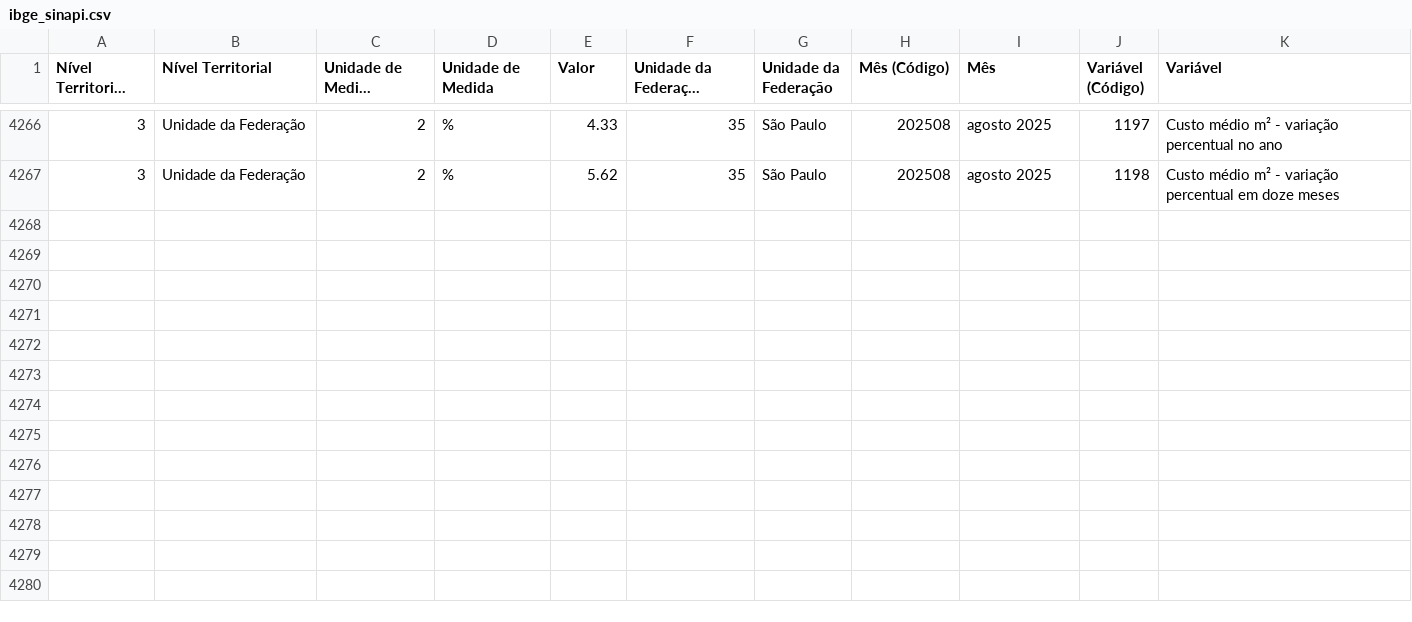
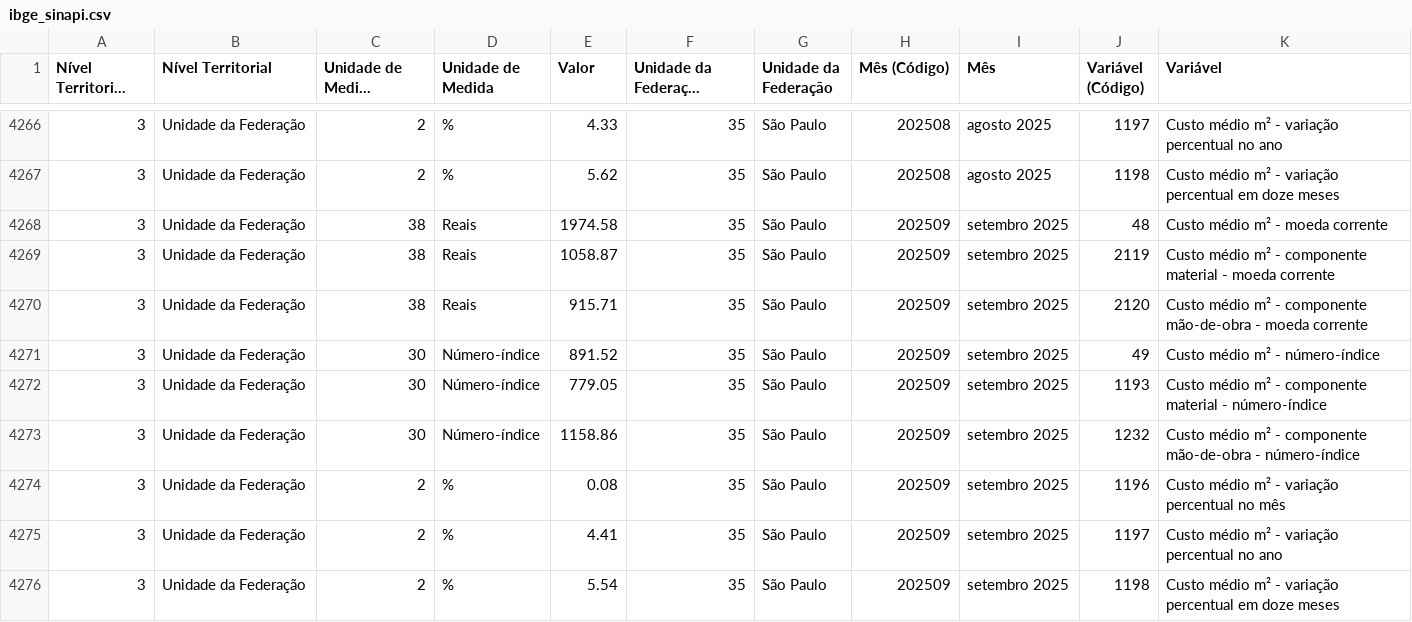
Before and after one commit to pedrotzcm/Extracao_de_dados_SEADE, a CSV file: data/raw/ibge_sinapi.csv, drawn as a sheet; only a part is shown, gaps mark what is left out; long unchanged cells end in …; the diff names each change by its address in the sheet, - before the commit and + after, or states it on an @@ line.

```diff
--- a/data/raw/ibge_sinapi.csv
+++ b/data/raw/ibge_sinapi.csv
+row 4268: 3 | Unidade da Federação | 38 | Reais | 1974.58 | 35 | São Paulo | 202509 | setembro 2025 | 48 | Custo médio m² - moeda corrente
+row 4269: 3 | Unidade da Federação | 38 | Reais | 1058.87 | 35 | São Paulo | 202509 | setembro 2025 | 2119 | Custo médio m² - componente material - moeda corrente
+row 4270: 3 | Unidade da Federação | 38 | Reais | 915.71 | 35 | São Paulo | 202509 | setembro 2025 | 2120 | Custo médio m² - componente mão-de-obra - moeda corrente
+row 4271: 3 | Unidade da Federação | 30 | Número-índice | 891.52 | 35 | São Paulo | 202509 | setembro 2025 | 49 | Custo médio m² - número-índice
+row 4272: 3 | Unidade da Federação | 30 | Número-índice | 779.05 | 35 | São Paulo | 202509 | setembro 2025 | 1193 | Custo médio m² - componente material - número-índice
+row 4273: 3 | Unidade da Federação | 30 | Número-índice | 1158.86 | 35 | São Paulo | 202509 | setembro 2025 | 1232 | Custo médio m² - componente mão-de-obra - número-índice
+row 4274: 3 | Unidade da Federação | 2 | % | 0.08 | 35 | São Paulo | 202509 | setembro 2025 | 1196 | Custo médio m² - variação percentual no mês
+row 4275: 3 | Unidade da Federação | 2 | % | 4.41 | 35 | São Paulo | 202509 | setembro 2025 | 1197 | Custo médio m² - variação percentual no ano
+row 4276: 3 | Unidade da Federação | 2 | % | 5.54 | 35 | São Paulo | 202509 | setembro 2025 | 1198 | Custo médio m² - variação percentual em doze meses
```
Also changed, not shown: data/raw/conab_scraping.csv, data/raw/ibge_custo_m2.csv, 12 other files.
